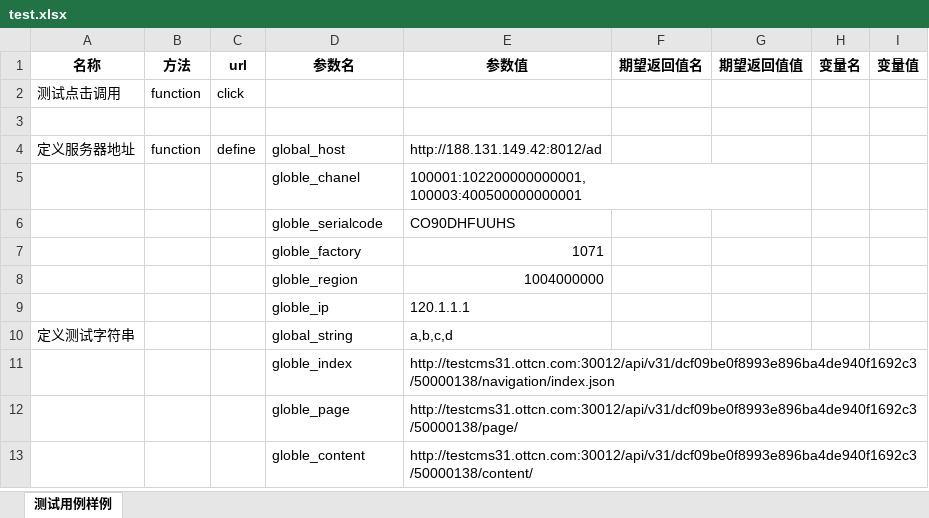
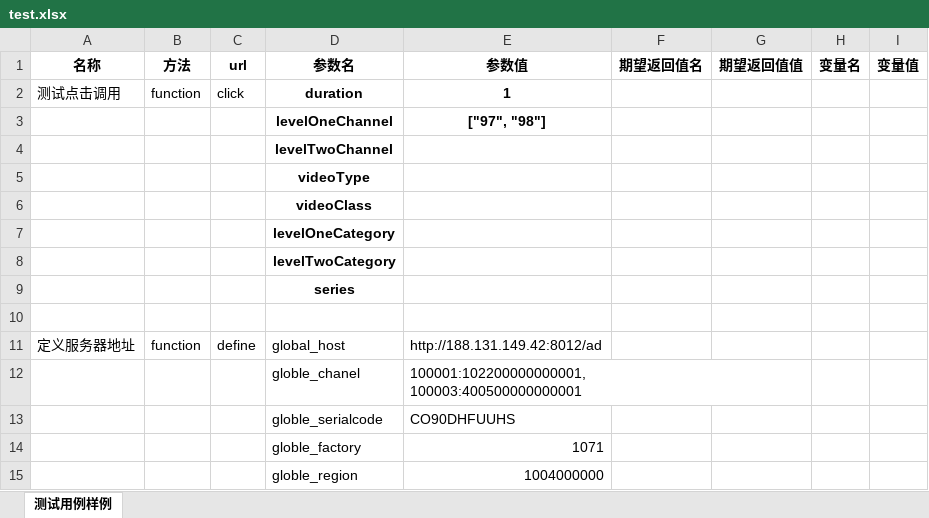
Before and after one commit to ymtianjin/ADInterface, an Excel workbook: data/test.xlsx, sheet 测试用例样例, drawn as a sheet; only a part is shown; the shorter side is filled out with more unchanged rows; values as stored, in another font and other column widths than the file's, no borders; the diff names each change by its address in the sheet, - before the commit and + after, or states it on an @@ line.

```diff
--- a/data/test.xlsx (sheet 测试用例样例)
+++ b/data/test.xlsx (sheet 测试用例样例)
-D2 (参数名): (empty)
+D2 (参数名): duration
-E2 (参数值): (empty)
+E2 (参数值): 1
+row 3:  |  |  | levelOneChannel | ["97", "98"]
+row 4:  |  |  | levelTwoChannel
+row 5:  |  |  | videoType
+row 6:  |  |  | videoClass
+row 7:  |  |  | levelOneCategory
+row 8:  |  |  | levelTwoCategory
+row 9:  |  |  | series
```
Also changed, not shown: 2 other files.
